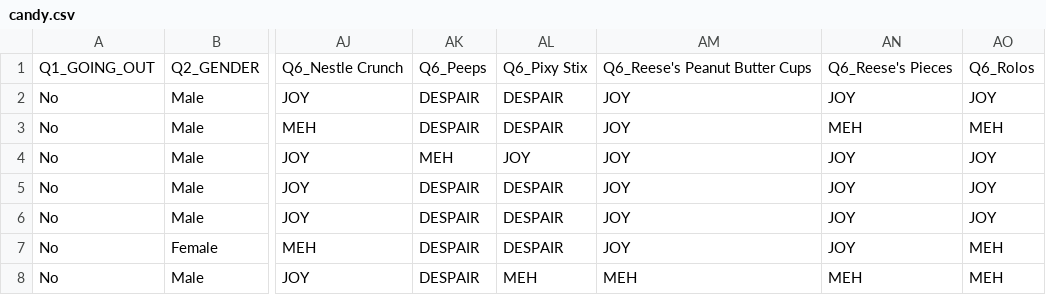
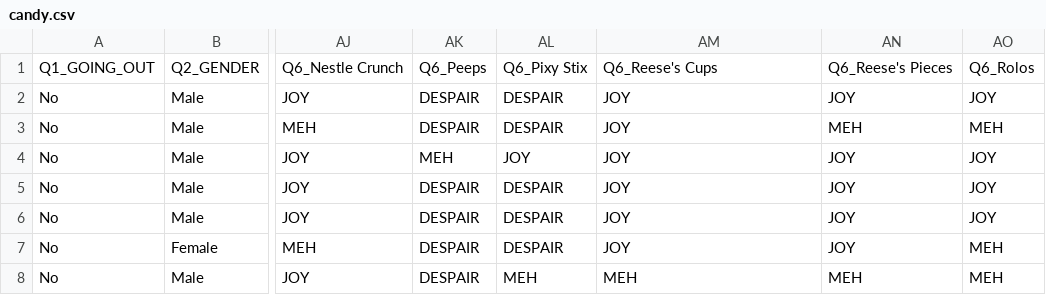
Before and after one commit to vertigoner/infovis-p5, a CSV file: data/candy.csv, drawn as a sheet; only a part is shown, gaps mark what is left out; the diff names each change by its address in the sheet, - before the commit and + after, or states it on an @@ line.

```diff
--- a/data/candy.csv
+++ b/data/candy.csv
-AM1: Q6_Reese's Peanut Butter Cups
+AM1: Q6_Reese's Cups
```
Also changed, not shown: 1 other file.
